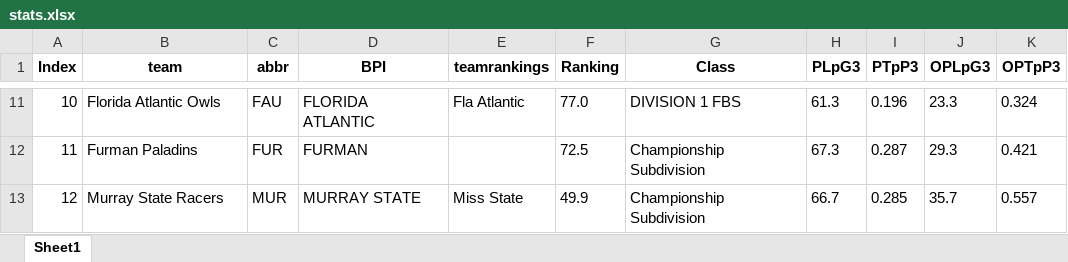
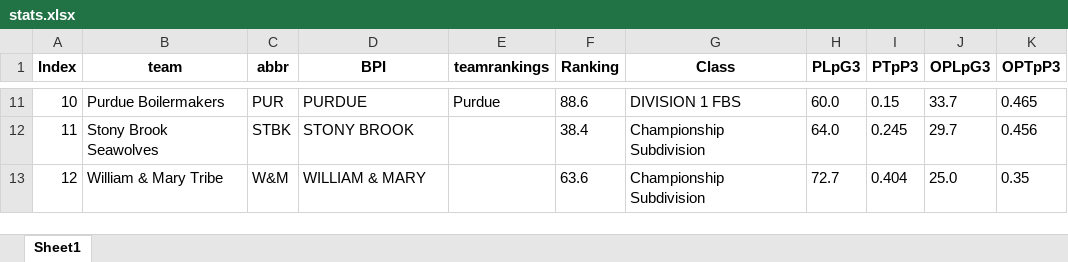
Before and after one commit to meprogrammerguy/pyBlitz, an Excel workbook: defaults/stats.xlsx, sheet Sheet1, drawn as a sheet; only a part is shown, gaps mark what is left out; values as stored, in another font and other column widths than the file's, no borders; the diff covers the shown part only; the diff names each change by its address in the sheet, - before the commit and + after, or states it on an @@ line.

```diff
--- a/defaults/stats.xlsx (sheet Sheet1)
+++ b/defaults/stats.xlsx (sheet Sheet1)
-B11 (team): Florida Atlantic Owls
+B11 (team): Purdue Boilermakers
-C11 (abbr): FAU
+C11 (abbr): PUR
-D11 (BPI): FLORIDA ATLANTIC
+D11 (BPI): PURDUE
-E11 (teamrankings): Fla Atlantic
+E11 (teamrankings): Purdue
-F11 (Ranking): 77.0
+F11 (Ranking): 88.6
-H11 (PLpG3): 61.3
+H11 (PLpG3): 60.0
-I11 (PTpP3): 0.196
+I11 (PTpP3): 0.15
-J11 (OPLpG3): 23.3
+J11 (OPLpG3): 33.7
-K11 (OPTpP3): 0.324
+K11 (OPTpP3): 0.465
-B12 (team): Furman Paladins
+B12 (team): Stony Brook Seawolves
-C12 (abbr): FUR
+C12 (abbr): STBK
-D12 (BPI): FURMAN
+D12 (BPI): STONY BROOK
-F12 (Ranking): 72.5
+F12 (Ranking): 38.4
-H12 (PLpG3): 67.3
+H12 (PLpG3): 64.0
-I12 (PTpP3): 0.287
+I12 (PTpP3): 0.245
-J12 (OPLpG3): 29.3
+J12 (OPLpG3): 29.7
-K12 (OPTpP3): 0.421
+K12 (OPTpP3): 0.456
-B13 (team): Murray State Racers
+B13 (team): William & Mary Tribe
-C13 (abbr): MUR
+C13 (abbr): W&M
-D13 (BPI): MURRAY STATE
+D13 (BPI): WILLIAM & MARY
-E13 (teamrankings): Miss State
+E13 (teamrankings): (empty)
-F13 (Ranking): 49.9
+F13 (Ranking): 63.6
-H13 (PLpG3): 66.7
+H13 (PLpG3): 72.7
-I13 (PTpP3): 0.285
+I13 (PTpP3): 0.404
-J13 (OPLpG3): 35.7
+J13 (OPLpG3): 25.0
-K13 (OPTpP3): 0.557
+K13 (OPTpP3): 0.35
```
Also changed, not shown: 1753 edited cells elsewhere in this sheet, data/merge.xlsx, data/merge_teamrankings.xlsx, 5 other files.
